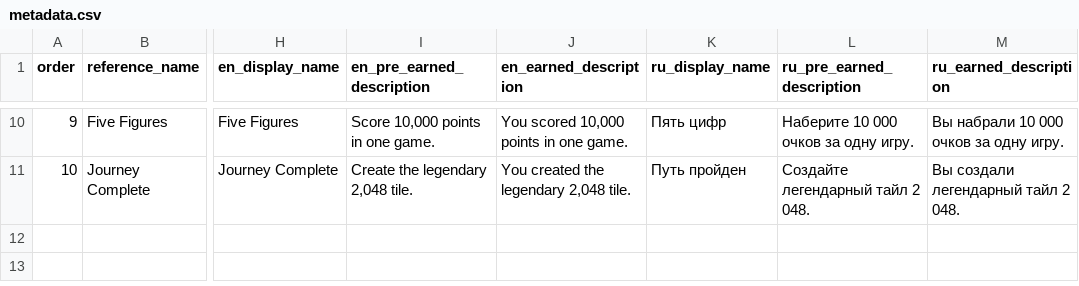
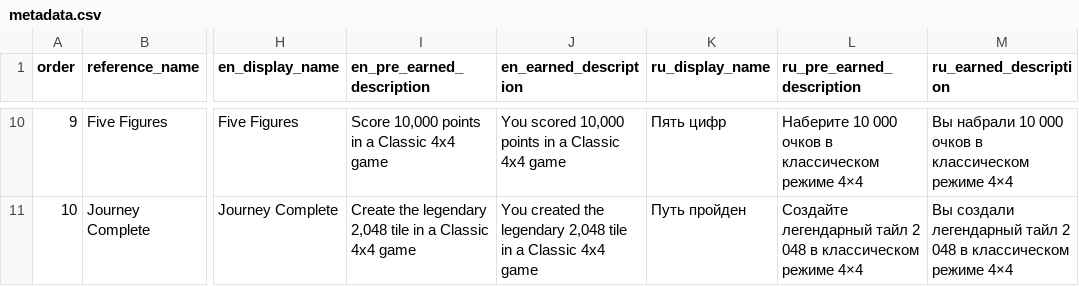
Before and after one commit to panandafog/2048-Improved, a CSV file: Assets/game-center-achievements/metadata.csv, drawn as a sheet; only a part is shown, gaps mark what is left out; the diff covers the shown part only; the diff names each change by its address in the sheet, - before the commit and + after, or states it on an @@ line.

```diff
--- a/Assets/game-center-achievements/metadata.csv
+++ b/Assets/game-center-achievements/metadata.csv
-I10 (en_pre_earned_description): Score 10,000 points in one game.
+I10 (en_pre_earned_description): Score 10,000 points in a Classic 4x4 game
-J10 (en_earned_description): You scored 10,000 points in one game.
+J10 (en_earned_description): You scored 10,000 points in a Classic 4x4 game
-L10 (ru_pre_earned_description): Наберите 10 000 очков за одну игру.
+L10 (ru_pre_earned_description): Наберите 10 000 очков в классическом режиме 4×4
-M10 (ru_earned_description): Вы набрали 10 000 очков за одну игру.
+M10 (ru_earned_description): Вы набрали 10 000 очков в классическом режиме 4×4
-I11 (en_pre_earned_description): Create the legendary 2,048 tile.
+I11 (en_pre_earned_description): Create the legendary 2,048 tile in a Classic 4x4 game
-J11 (en_earned_description): …legendary 2,048 tile.
+J11 (en_earned_description): …legendary 2,048 tile in a Classic 4x4 game
-L11 (ru_pre_earned_description): Создайте легендарный тайл 2 048.
+L11 (ru_pre_earned_description): Создайте легендарный тайл 2 048 в классическом режиме 4×4
-M11 (ru_earned_description): …тайл 2 048.
+M11 (ru_earned_description): …тайл 2 048 в классическом режиме 4×4
```
Also changed, not shown: 32 edited cells elsewhere in this file, 6 other files.
